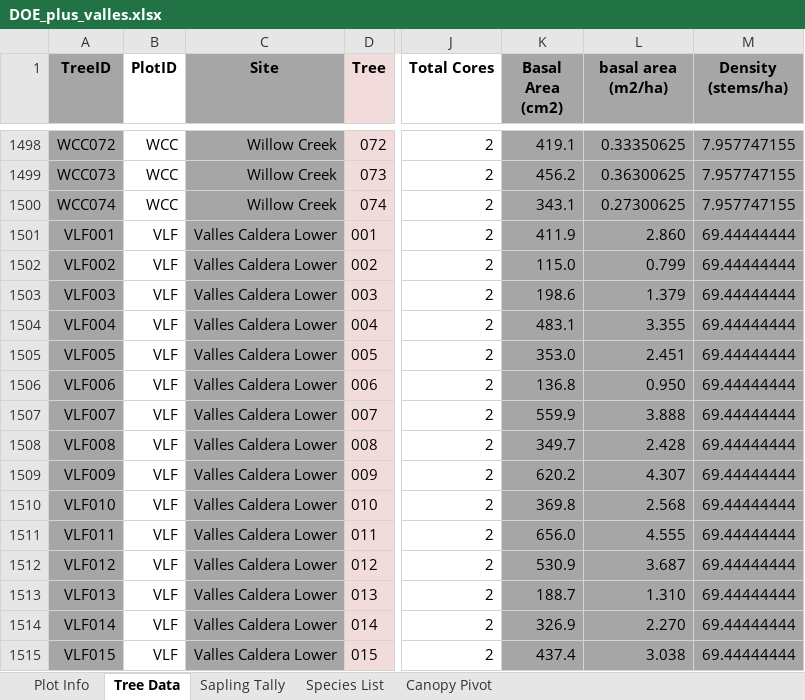
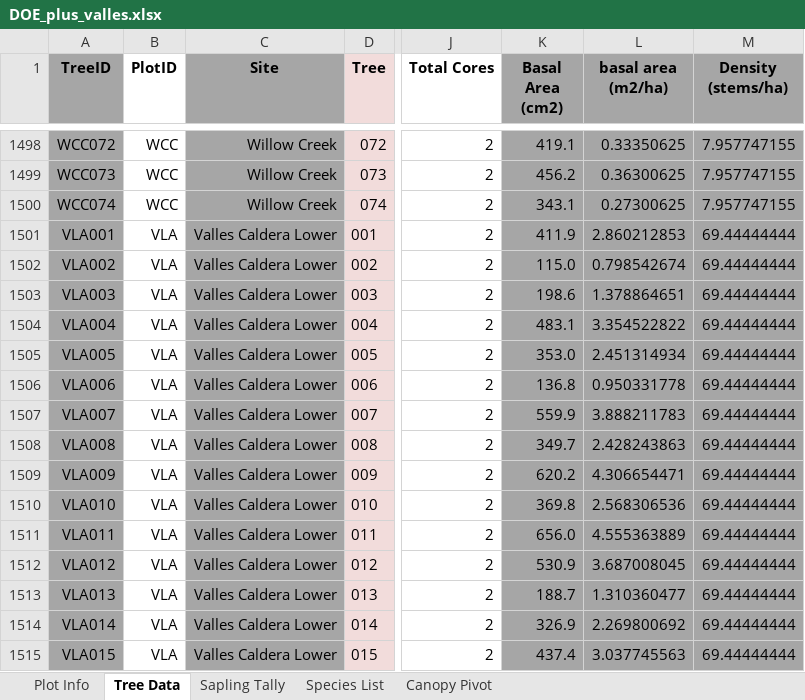
Before and after one commit to alexanderm10/Tree-Rings-and-Biomass, an Excel workbook: DOE_plus_valles.xlsx, sheet Tree Data, drawn as a sheet; only a part is shown, gaps mark what is left out; values as stored, in another font and other column widths than the file's, no borders; the diff covers the shown part only; the diff names each change by its address in the sheet, - before the commit and + after, or states it on an @@ line.

Commit message:
Fixed Valles References

```diff
--- a/DOE_plus_valles.xlsx (sheet Tree Data)
+++ b/DOE_plus_valles.xlsx (sheet Tree Data)
-A1501 (TreeID): VLF001
+A1501 (TreeID): VLA001
-B1501:B1515 (PlotID): VLF
+B1501:B1515 (PlotID): VLA
-L1501 (basal area (m2/ha)): 2.860
+L1501 (basal area (m2/ha)): 2.860212853
-A1502 (TreeID): VLF002
+A1502 (TreeID): VLA002
-L1502 (basal area (m2/ha)): 0.799
+L1502 (basal area (m2/ha)): 0.798542674
-A1503 (TreeID): VLF003
+A1503 (TreeID): VLA003
-L1503 (basal area (m2/ha)): 1.379
+L1503 (basal area (m2/ha)): 1.378864651
-A1504 (TreeID): VLF004
+A1504 (TreeID): VLA004
-L1504 (basal area (m2/ha)): 3.355
+L1504 (basal area (m2/ha)): 3.354522822
-A1505 (TreeID): VLF005
+A1505 (TreeID): VLA005
-L1505 (basal area (m2/ha)): 2.451
+L1505 (basal area (m2/ha)): 2.451314934
-A1506 (TreeID): VLF006
+A1506 (TreeID): VLA006
-L1506 (basal area (m2/ha)): 0.950
+L1506 (basal area (m2/ha)): 0.950331778
-A1507 (TreeID): VLF007
+A1507 (TreeID): VLA007
-L1507 (basal area (m2/ha)): 3.888
+L1507 (basal area (m2/ha)): 3.888211783
-A1508 (TreeID): VLF008
+A1508 (TreeID): VLA008
-L1508 (basal area (m2/ha)): 2.428
+L1508 (basal area (m2/ha)): 2.428243863
-A1509 (TreeID): VLF009
+A1509 (TreeID): VLA009
-L1509 (basal area (m2/ha)): 4.307
+L1509 (basal area (m2/ha)): 4.306654471
-A1510 (TreeID): VLF010
+A1510 (TreeID): VLA010
-L1510 (basal area (m2/ha)): 2.568
+L1510 (basal area (m2/ha)): 2.568306536
-A1511 (TreeID): VLF011
+A1511 (TreeID): VLA011
-L1511 (basal area (m2/ha)): 4.555
+L1511 (basal area (m2/ha)): 4.555363889
-A1512 (TreeID): VLF012
+A1512 (TreeID): VLA012
-L1512 (basal area (m2/ha)): 3.687
+L1512 (basal area (m2/ha)): 3.687008045
-A1513 (TreeID): VLF013
+A1513 (TreeID): VLA013
-L1513 (basal area (m2/ha)): 1.310
+L1513 (basal area (m2/ha)): 1.310360477
-A1514 (TreeID): VLF014
+A1514 (TreeID): VLA014
-L1514 (basal area (m2/ha)): 2.270
+L1514 (basal area (m2/ha)): 2.269800692
-A1515 (TreeID): VLF015
+A1515 (TreeID): VLA015
-L1515 (basal area (m2/ha)): 3.038
+L1515 (basal area (m2/ha)): 3.037745563
```
Also changed, not shown: 558 edited cells elsewhere in this sheet, sheet Plot Info, formulas that keep their value, 2 other files.
